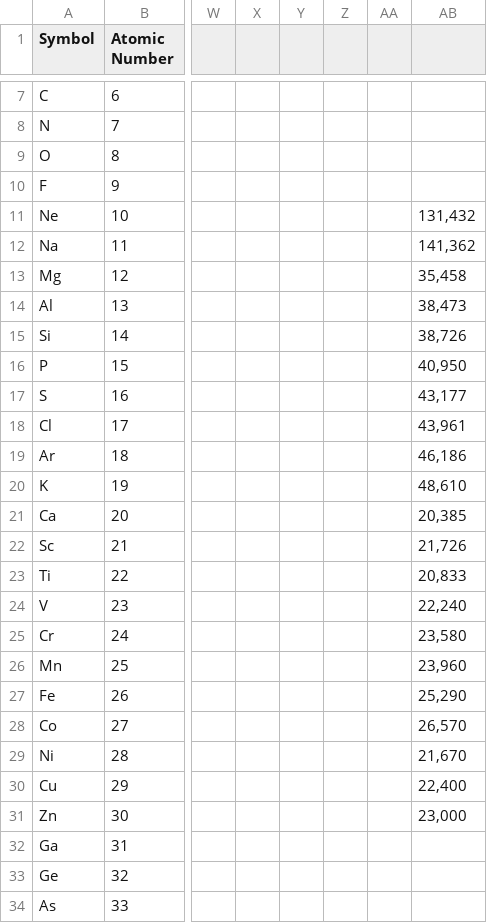
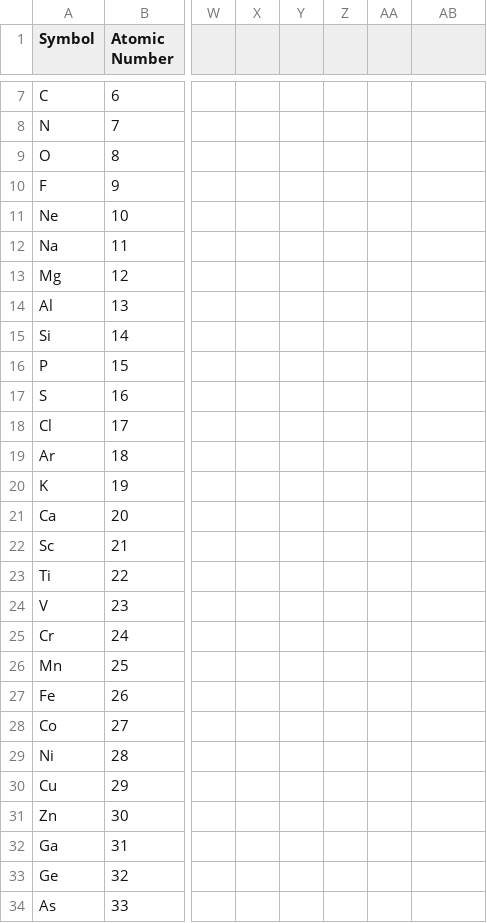
Before and after one commit to OilyPotato819/Chemistry-Project, a CSV file: csv/elements.csv, drawn as a sheet; only a part is shown, gaps mark what is left out; the diff covers the shown part only; the diff names each change by its address in the sheet, - before the commit and + after, or states it on an @@ line.

```diff
--- a/csv/elements.csv
+++ b/csv/elements.csv
-AB11: 131,432
+AB11: (empty)
-AB12: 141,362
+AB12: (empty)
-AB13: 35,458
+AB13: (empty)
-AB14: 38,473
+AB14: (empty)
-AB15: 38,726
+AB15: (empty)
-AB16: 40,950
+AB16: (empty)
-AB17: 43,177
+AB17: (empty)
-AB18: 43,961
+AB18: (empty)
-AB19: 46,186
+AB19: (empty)
-AB20: 48,610
+AB20: (empty)
-AB21: 20,385
+AB21: (empty)
-AB22: 21,726
+AB22: (empty)
-AB23: 20,833
+AB23: (empty)
-AB24: 22,240
+AB24: (empty)
-AB25: 23,580
+AB25: (empty)
-AB26: 23,960
+AB26: (empty)
-AB27: 25,290
+AB27: (empty)
-AB28: 26,570
+AB28: (empty)
-AB29: 21,670
+AB29: (empty)
-AB30: 22,400
+AB30: (empty)
-AB31: 23,000
+AB31: (empty)
```
Also changed, not shown: 5 edited cells elsewhere in this file, 7 other files.
